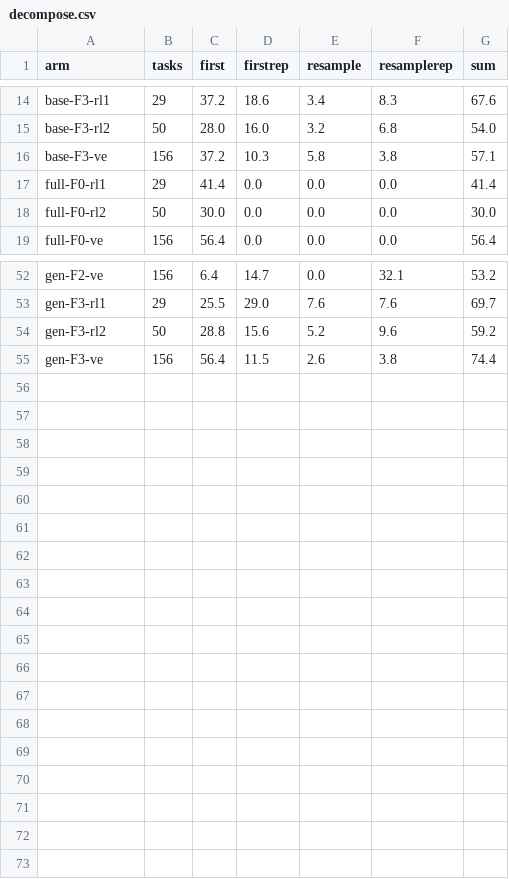
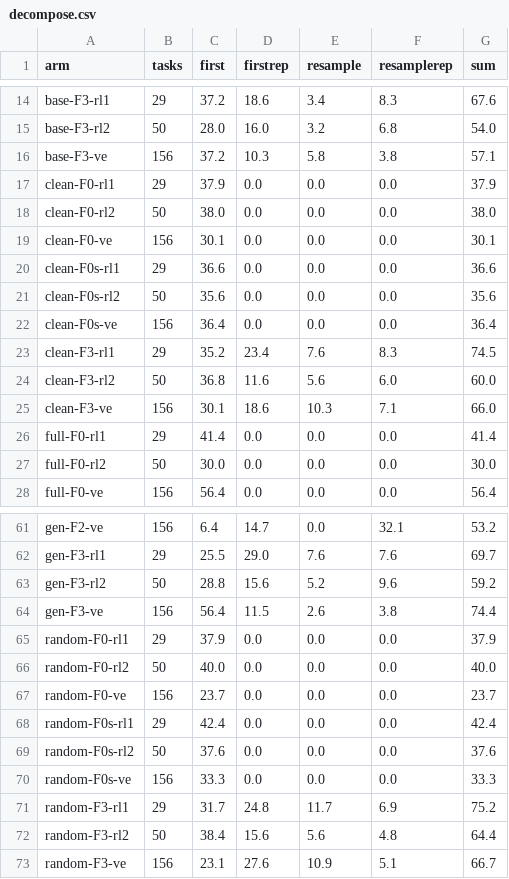
Before and after one commit to tkim-061203/GNU_COMBA, a CSV file: reports/dac27_results/decompose.csv, drawn as a sheet; only a part is shown, gaps mark what is left out.

```diff
--- a/reports/dac27_results/decompose.csv
+++ b/reports/dac27_results/decompose.csv
@@ -16,2 +16,11 @@ base-F3-rl2,50,28.0,16.0,3.2,6.8,54.0
 base-F3-ve,156,37.2,10.3,5.8,3.8,57.1
+clean-F0-rl1,29,37.9,0.0,0.0,0.0,37.9
+clean-F0-rl2,50,38.0,0.0,0.0,0.0,38.0
+clean-F0-ve,156,30.1,0.0,0.0,0.0,30.1
+clean-F0s-rl1,29,36.6,0.0,0.0,0.0,36.6
+clean-F0s-rl2,50,35.6,0.0,0.0,0.0,35.6
+clean-F0s-ve,156,36.4,0.0,0.0,0.0,36.4
+clean-F3-rl1,29,35.2,23.4,7.6,8.3,74.5
+clean-F3-rl2,50,36.8,11.6,5.6,6.0,60.0
+clean-F3-ve,156,30.1,18.6,10.3,7.1,66.0
 full-F0-rl1,29,41.4,0.0,0.0,0.0,41.4
@@ -55 +64,10 @@ gen-F3-rl2,50,28.8,15.6,5.2,9.6,59.2
 gen-F3-ve,156,56.4,11.5,2.6,3.8,74.4
+random-F0-rl1,29,37.9,0.0,0.0,0.0,37.9
+random-F0-rl2,50,40.0,0.0,0.0,0.0,40.0
+random-F0-ve,156,23.7,0.0,0.0,0.0,23.7
+random-F0s-rl1,29,42.4,0.0,0.0,0.0,42.4
+random-F0s-rl2,50,37.6,0.0,0.0,0.0,37.6
+random-F0s-ve,156,33.3,0.0,0.0,0.0,33.3
+random-F3-rl1,29,31.7,24.8,11.7,6.9,75.2
+random-F3-rl2,50,38.4,15.6,5.6,4.8,64.4
+random-F3-ve,156,23.1,27.6,10.9,5.1,66.7
```
Also changed, not shown: reports/dac27_results/arms.csv, reports/dac27_results/paired.csv, 1 other file.
